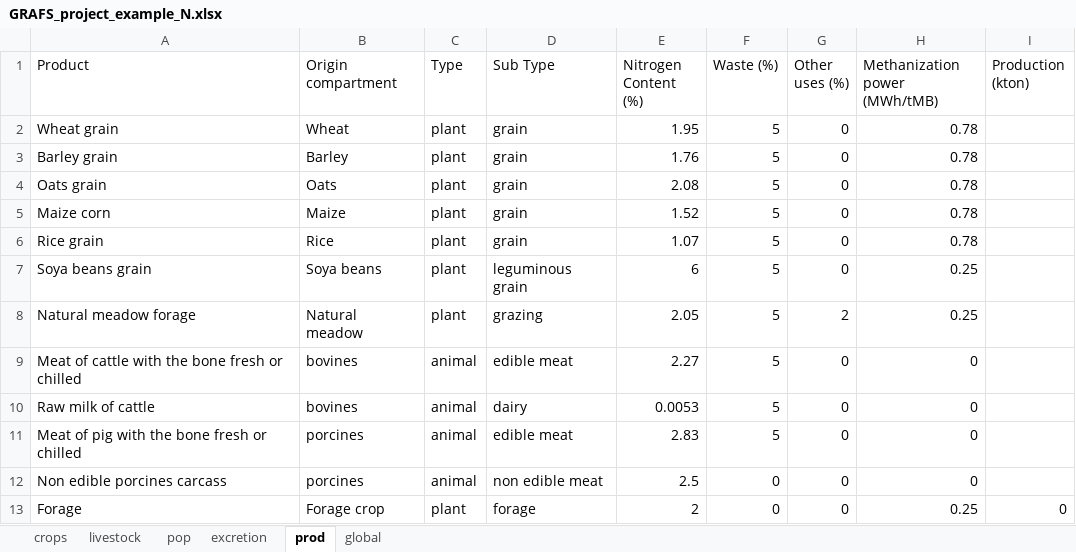
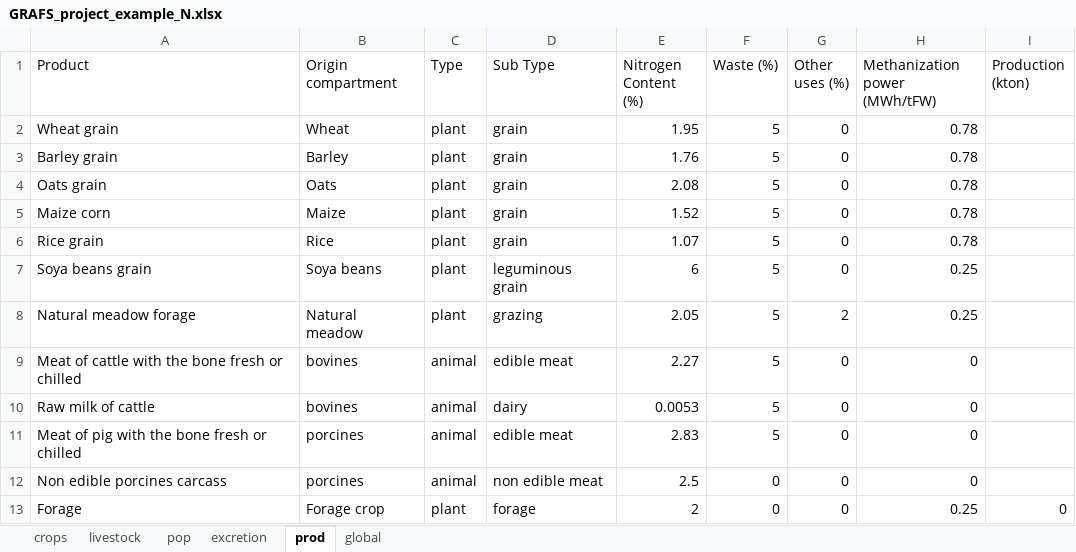
Before and after one commit to AdrienFausteGay/GRAFS-E, an Excel workbook: example/GRAFS_project_example_N.xlsx, sheet prod, drawn as a sheet; values as stored, in another font and other column widths than the file's, no borders; the diff names each change by its address in the sheet, - before the commit and + after, or states it on an @@ line.

```diff
--- a/example/GRAFS_project_example_N.xlsx (sheet prod)
+++ b/example/GRAFS_project_example_N.xlsx (sheet prod)
-H1: Methanization power (MWh/tMB)
+H1: Methanization power (MWh/tFW)
```
Also changed, not shown: sheet global, sheet excretion, example/GRAFS_data_example_C.xlsx, example/GRAFS_data_example_N.xlsx, 7 other files.
